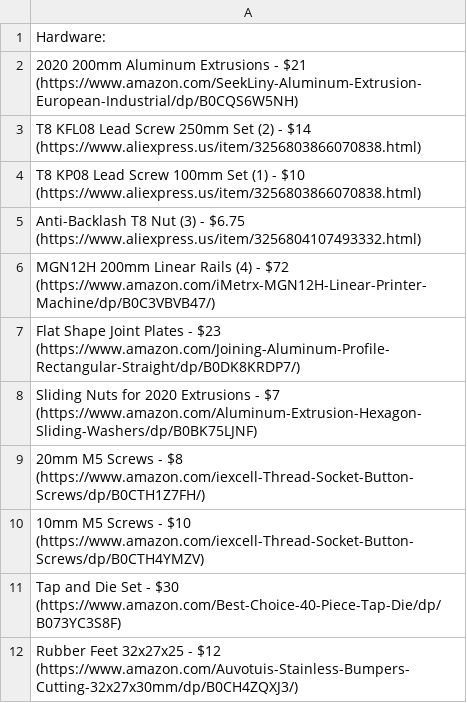
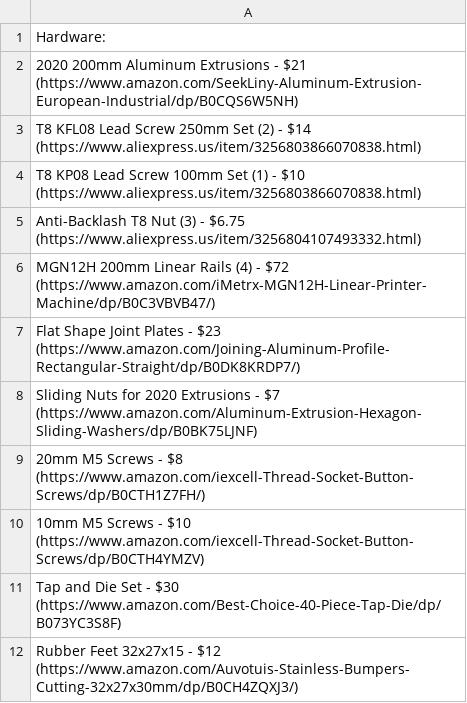
Before and after one commit to Firestorm108/Forge, a CSV file: BOM.csv, drawn as a sheet.

Commit message:
Update BOM.csv

```diff
--- a/BOM.csv
+++ b/BOM.csv
@@ -11,2 +11,2 @@ Sliding Nuts for 2020 Extrusions - $7 (https://www.amazon.com/Aluminum-Extrusion
 Tap and Die Set - $30 (https://www.amazon.com/Best-Choice-40-Piece-Tap-Die/dp/B073YC3S8F)
-Rubber Feet 32x27x25 - $12 (https://www.amazon.com/Auvotuis-Stainless-Bumpers-Cutting-32x27x30mm/dp/B0CH4ZQXJ3/)
+Rubber Feet 32x27x15 - $12 (https://www.amazon.com/Auvotuis-Stainless-Bumpers-Cutting-32x27x30mm/dp/B0CH4ZQXJ3/)
```
